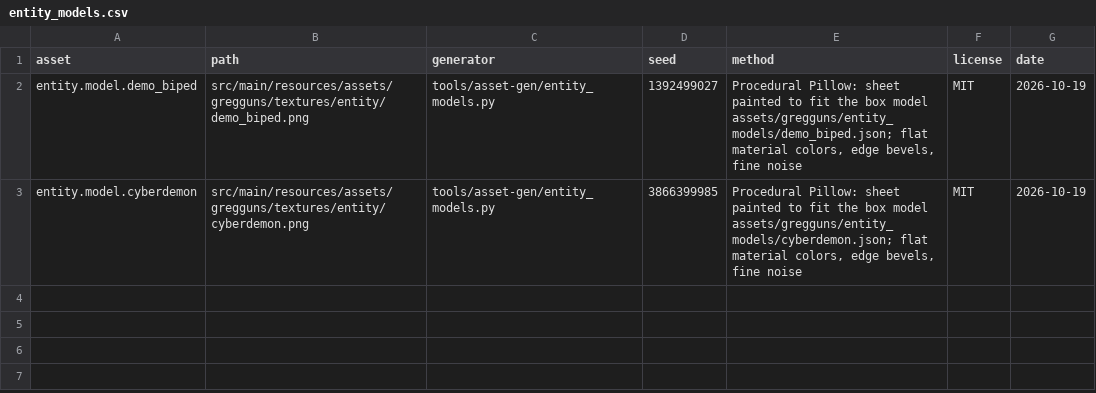
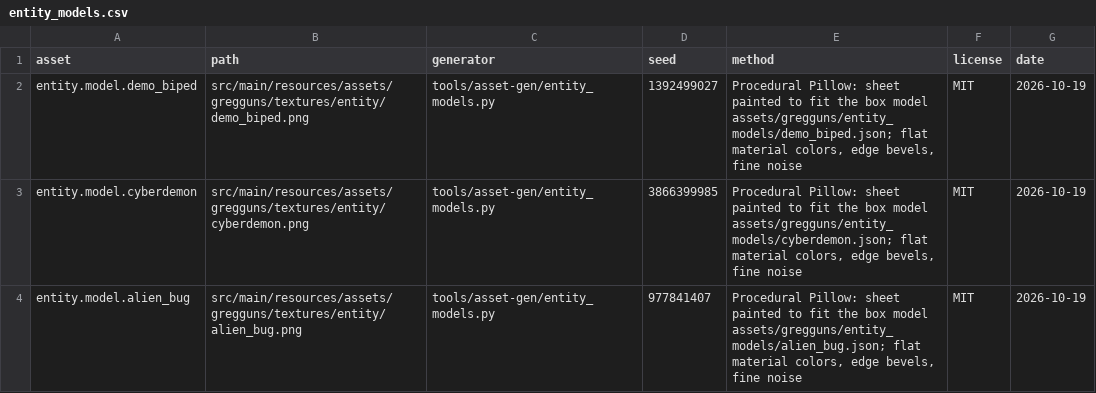
Before and after one commit to Tuxprogrammer/GregGuns, a CSV file: tools/asset-gen/credits/entity_models.csv, drawn as a sheet; the diff names each change by its address in the sheet, - before the commit and + after, or states it on an @@ line.

```diff
--- a/tools/asset-gen/credits/entity_models.csv
+++ b/tools/asset-gen/credits/entity_models.csv
+row 4: entity.model.alien_bug | src/main/resources/assets/gregguns/textures/entity/alien_bug.png | tools/asset-gen/entity_models.py | 977841407 | Procedural Pillow: sheet painted to fit the box model assets/gregguns/entity_models/alien_bug.json; flat material colors, edge bevels, fine noise | MIT | 2026-10-19
```
Also changed, not shown: 5 other files.
